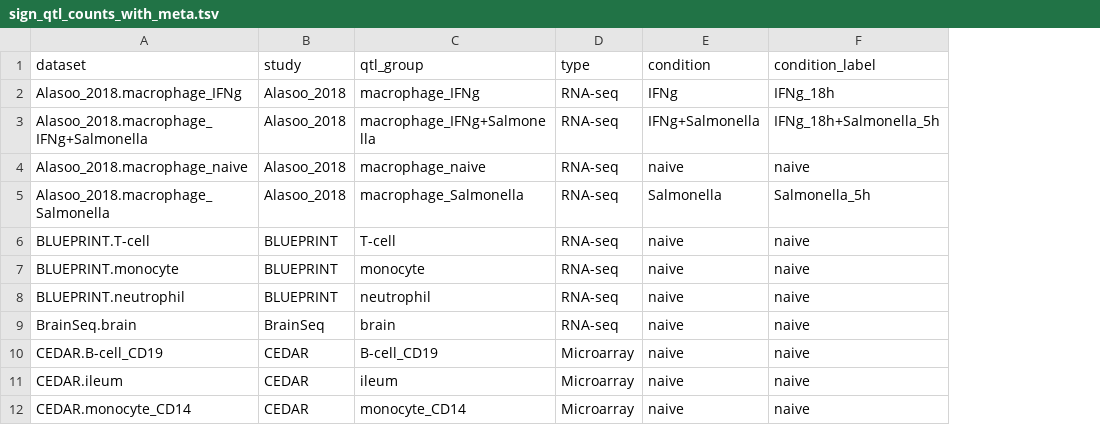
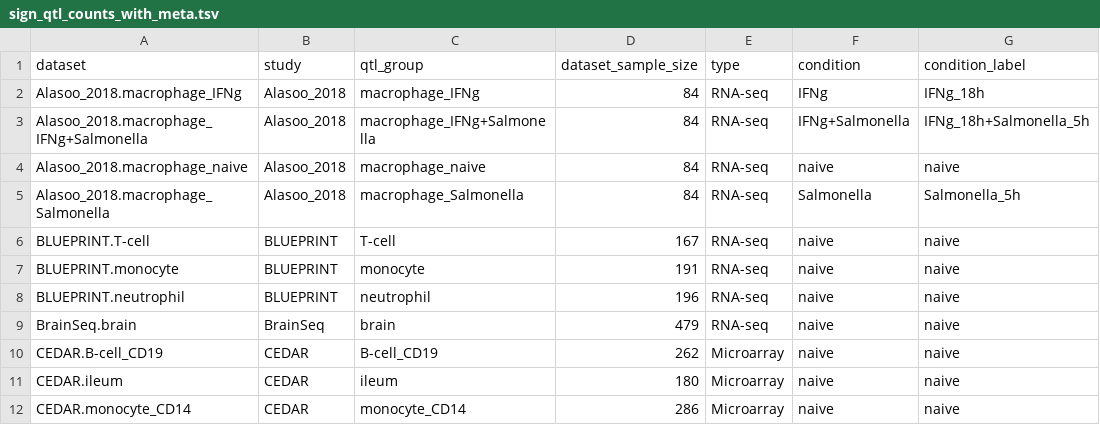
Before and after one commit to eQTL-Catalogue/eQTL-Catalogue-resources, a TSV file: manuscript/figures/naive_sample_sizes/sign_qtl_counts_with_meta.tsv, drawn as a sheet; only a part is shown; the diff names each change by its address in the sheet, - before the commit and + after, or states it on an @@ line.

Commit message:
added sample sizes to sign qtls

```diff
--- a/manuscript/figures/naive_sample_sizes/sign_qtl_counts_with_meta.tsv
+++ b/manuscript/figures/naive_sample_sizes/sign_qtl_counts_with_meta.tsv
+column D (dataset_sample_size), rows 2-12: 84 | 84 | 84 | 84 | 167 | 191 | 196 | 479 | 262 | 180 | 286
```
